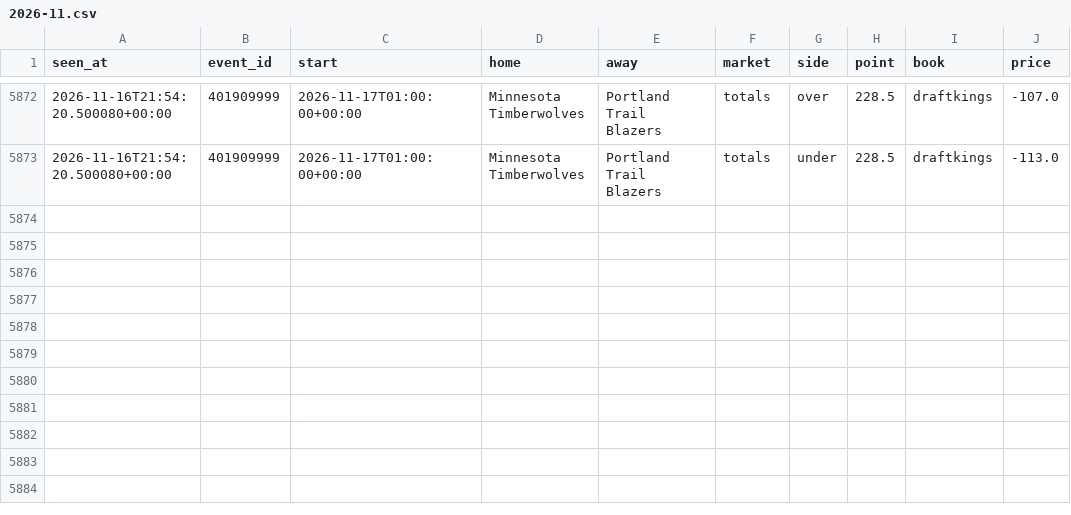
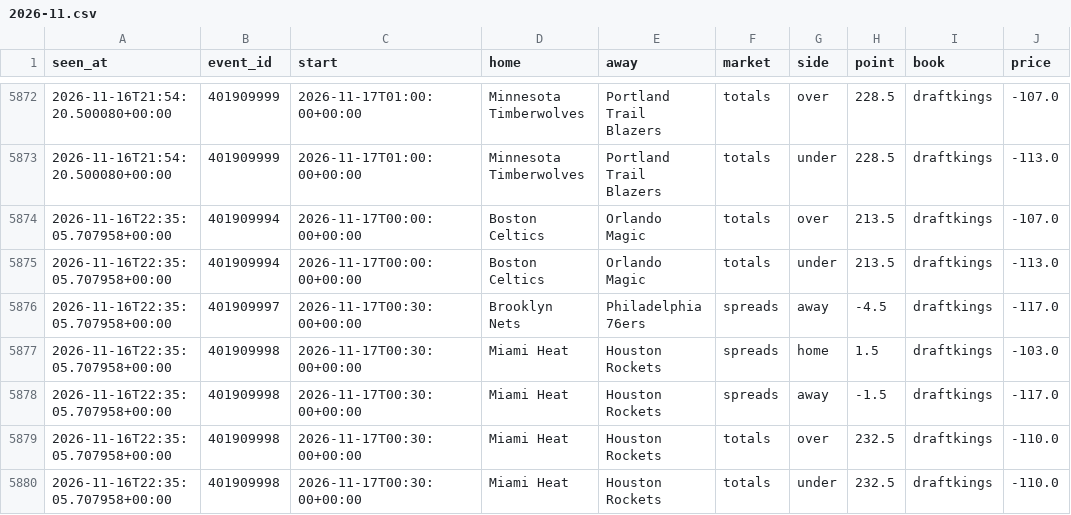
Before and after one commit to tdrey10/sports, a CSV file: data/odds/nba/2026-11.csv, drawn as a sheet; only a part is shown, gaps mark what is left out; the diff names each change by its address in the sheet, - before the commit and + after, or states it on an @@ line.

```diff
--- a/data/odds/nba/2026-11.csv
+++ b/data/odds/nba/2026-11.csv
+row 5874: 2026-11-16T22:35:05.707958+00:00 | 401909994 | 2026-11-17T00:00:00+00:00 | Boston Celtics | Orlando Magic | totals | over | 213.5 | draftkings | -107.0
+row 5875: 2026-11-16T22:35:05.707958+00:00 | 401909994 | 2026-11-17T00:00:00+00:00 | Boston Celtics | Orlando Magic | totals | under | 213.5 | draftkings | -113.0
+row 5876: 2026-11-16T22:35:05.707958+00:00 | 401909997 | 2026-11-17T00:30:00+00:00 | Brooklyn Nets | Philadelphia 76ers | spreads | away | -4.5 | draftkings | -117.0
+row 5877: 2026-11-16T22:35:05.707958+00:00 | 401909998 | 2026-11-17T00:30:00+00:00 | Miami Heat | Houston Rockets | spreads | home | 1.5 | draftkings | -103.0
+row 5878: 2026-11-16T22:35:05.707958+00:00 | 401909998 | 2026-11-17T00:30:00+00:00 | Miami Heat | Houston Rockets | spreads | away | -1.5 | draftkings | -117.0
+row 5879: 2026-11-16T22:35:05.707958+00:00 | 401909998 | 2026-11-17T00:30:00+00:00 | Miami Heat | Houston Rockets | totals | over | 232.5 | draftkings | -110.0
+row 5880: 2026-11-16T22:35:05.707958+00:00 | 401909998 | 2026-11-17T00:30:00+00:00 | Miami Heat | Houston Rockets | totals | under | 232.5 | draftkings | -110.0
```
Also changed, not shown: data/injuries/nba/2026-11.csv, data/injuries/nfl/2026-11.csv, 14 other files.
